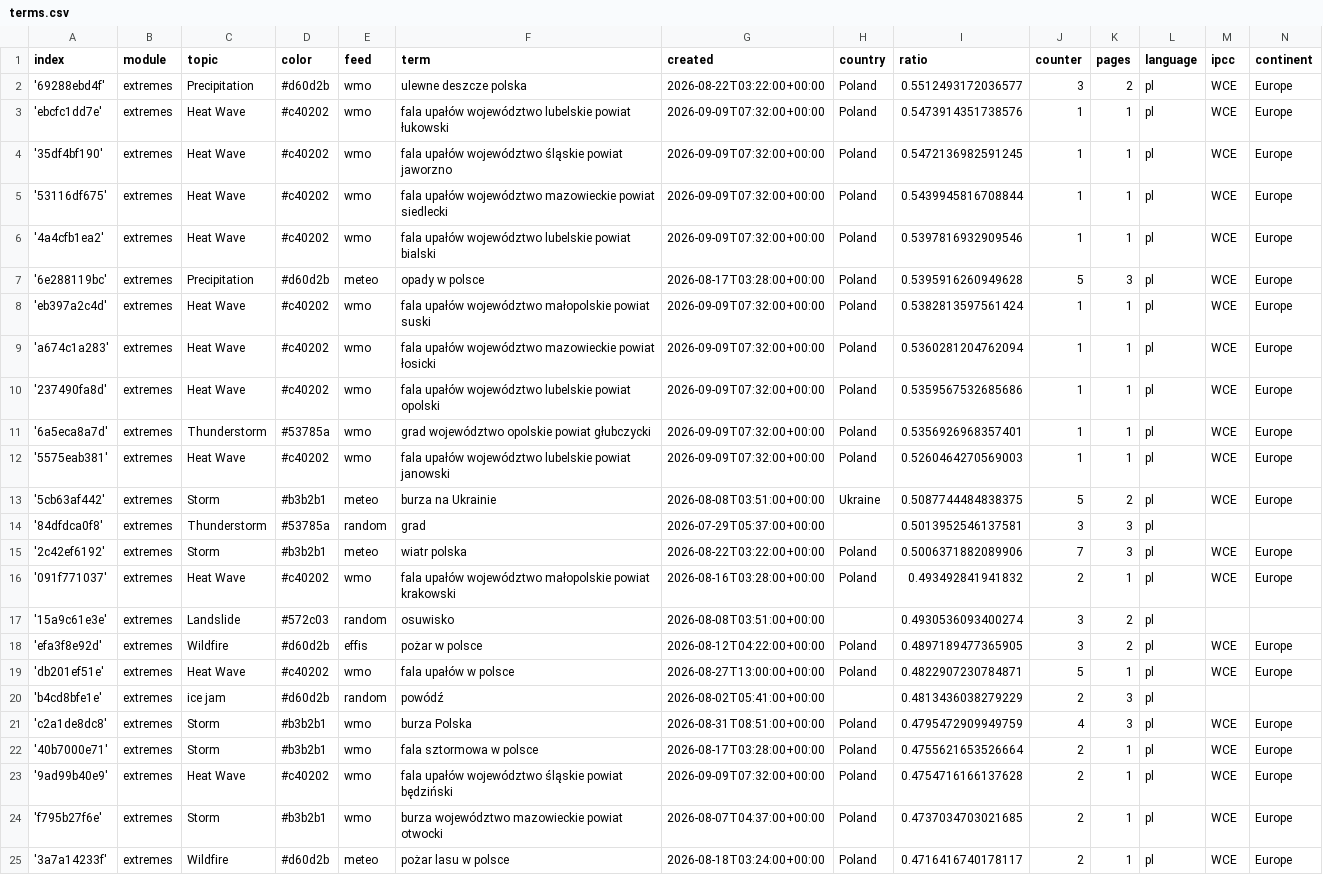
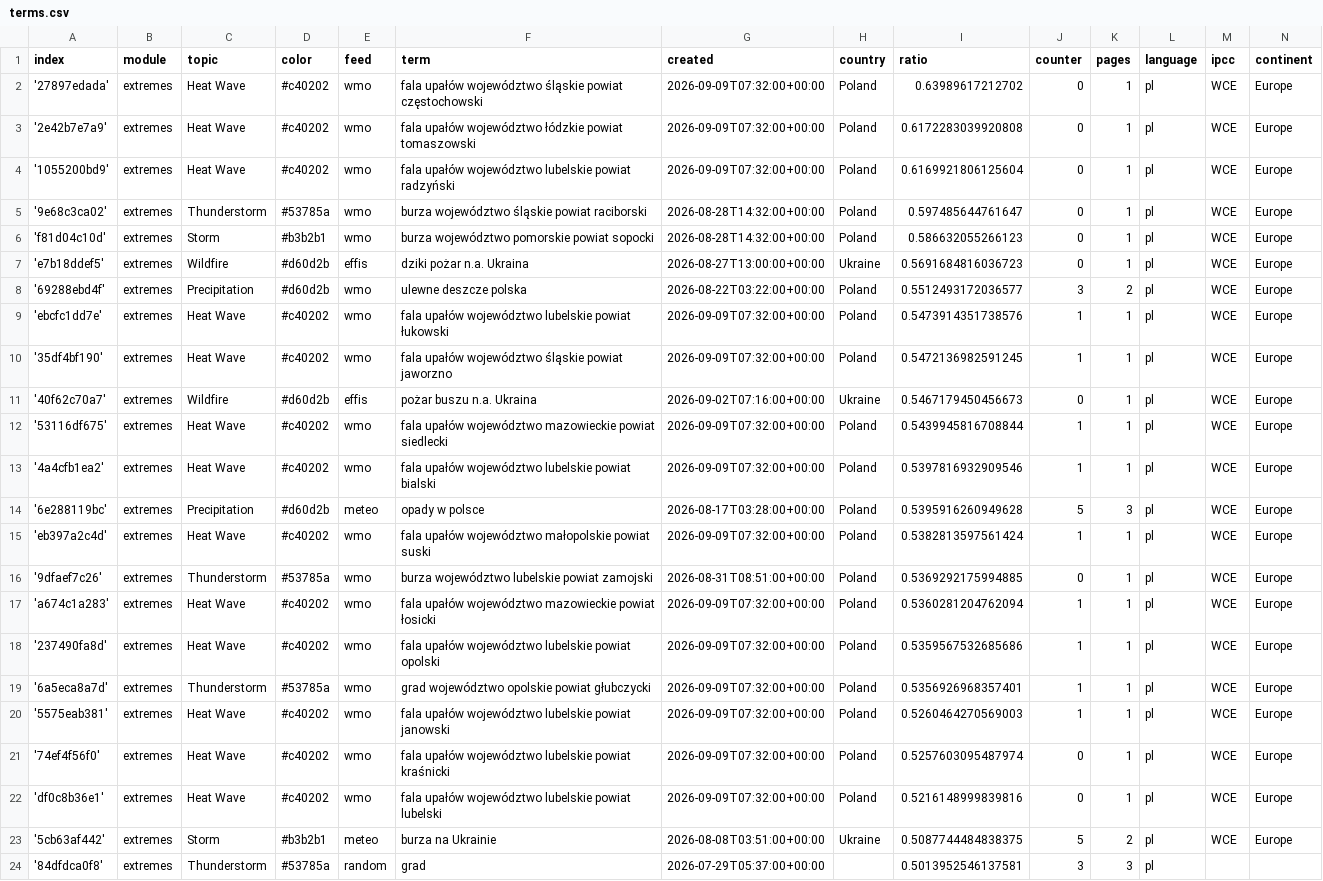
Before and after one commit to hannak555-news/polishExtremes, a CSV file: terms.csv, drawn as a sheet; only a part is shown; the shorter side is filled out with more unchanged rows; the diff names each change by its address in the sheet, - before the commit and + after, or states it on an @@ line.

Commit message:
Commit from GitHub Actions (import:0.0)

```diff
--- a/terms.csv
+++ b/terms.csv
+row 2: '27897edada' | extremes | Heat Wave | #c40202 | wmo | fala upałów województwo śląskie powiat częstochowski | 2026-09-09T07:32:00+00:00 | Poland | 0.63989617212702 | 0 | 1 | pl | WCE | Europe
+row 3: '2e42b7e7a9' | extremes | Heat Wave | #c40202 | wmo | fala upałów województwo łódzkie powiat tomaszowski | 2026-09-09T07:32:00+00:00 | Poland | 0.6172283039920808 | 0 | 1 | pl | WCE | Europe
+row 4: '1055200bd9' | extremes | Heat Wave | #c40202 | wmo | fala upałów województwo lubelskie powiat radzyński | 2026-09-09T07:32:00+00:00 | Poland | 0.6169921806125604 | 0 | 1 | pl | WCE | Europe
+row 5: '9e68c3ca02' | extremes | Thunderstorm | #53785a | wmo | burza województwo śląskie powiat raciborski | 2026-08-28T14:32:00+00:00 | Poland | 0.597485644761647 | 0 | 1 | pl | WCE | Europe
+row 6: 'f81d04c10d' | extremes | Storm | #b3b2b1 | wmo | burza województwo pomorskie powiat sopocki | 2026-08-28T14:32:00+00:00 | Poland | 0.586632055266123 | 0 | 1 | pl | WCE | Europe
+row 7: 'e7b18ddef5' | extremes | Wildfire | #d60d2b | effis | dziki pożar n.a. Ukraina | 2026-08-27T13:00:00+00:00 | Ukraine | 0.5691684816036723 | 0 | 1 | pl | WCE | Europe
+row 11: '40f62c70a7' | extremes | Wildfire | #d60d2b | effis | pożar buszu n.a. Ukraina | 2026-09-02T07:16:00+00:00 | Ukraine | 0.5467179450456673 | 0 | 1 | pl | WCE | Europe
+row 16: '9dfaef7c26' | extremes | Thunderstorm | #53785a | wmo | burza województwo lubelskie powiat zamojski | 2026-08-31T08:51:00+00:00 | Poland | 0.5369292175994885 | 0 | 1 | pl | WCE | Europe
+row 21: '74ef4f56f0' | extremes | Heat Wave | #c40202 | wmo | fala upałów województwo lubelskie powiat kraśnicki | 2026-09-09T07:32:00+00:00 | Poland | 0.5257603095487974 | 0 | 1 | pl | WCE | Europe
+row 22: 'df0c8b36e1' | extremes | Heat Wave | #c40202 | wmo | fala upałów województwo lubelskie powiat lubelski | 2026-09-09T07:32:00+00:00 | Poland | 0.5216148999839816 | 0 | 1 | pl | WCE | Europe
```
